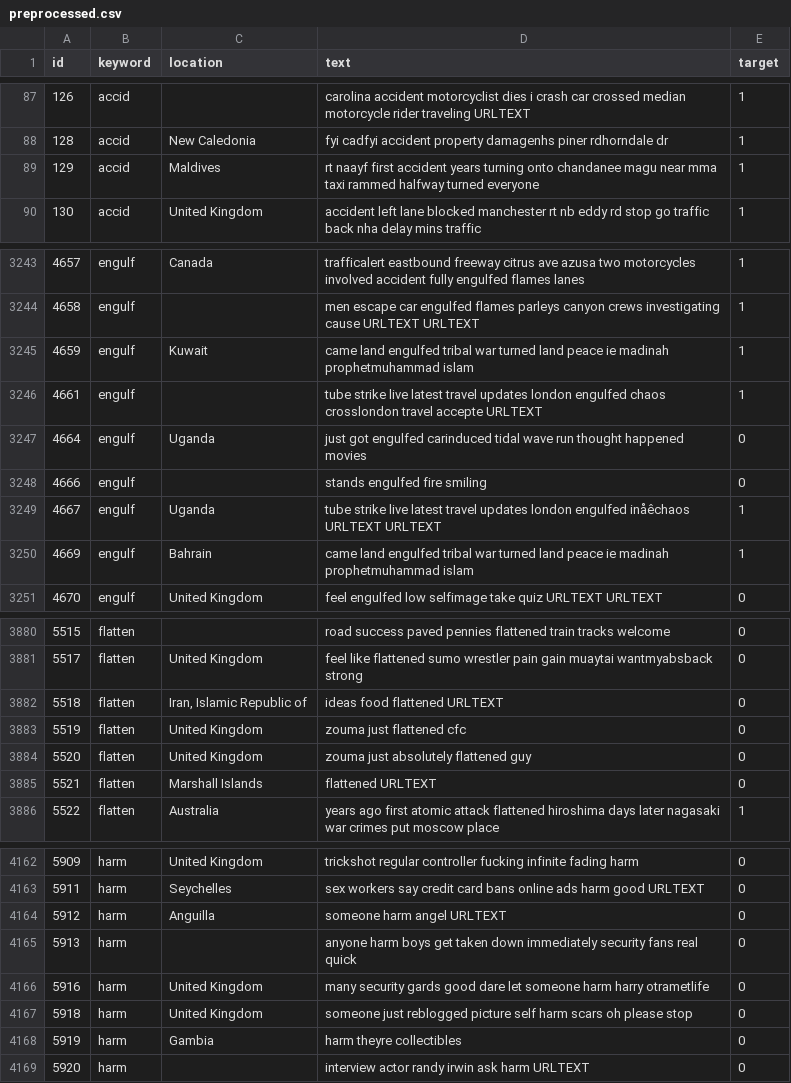
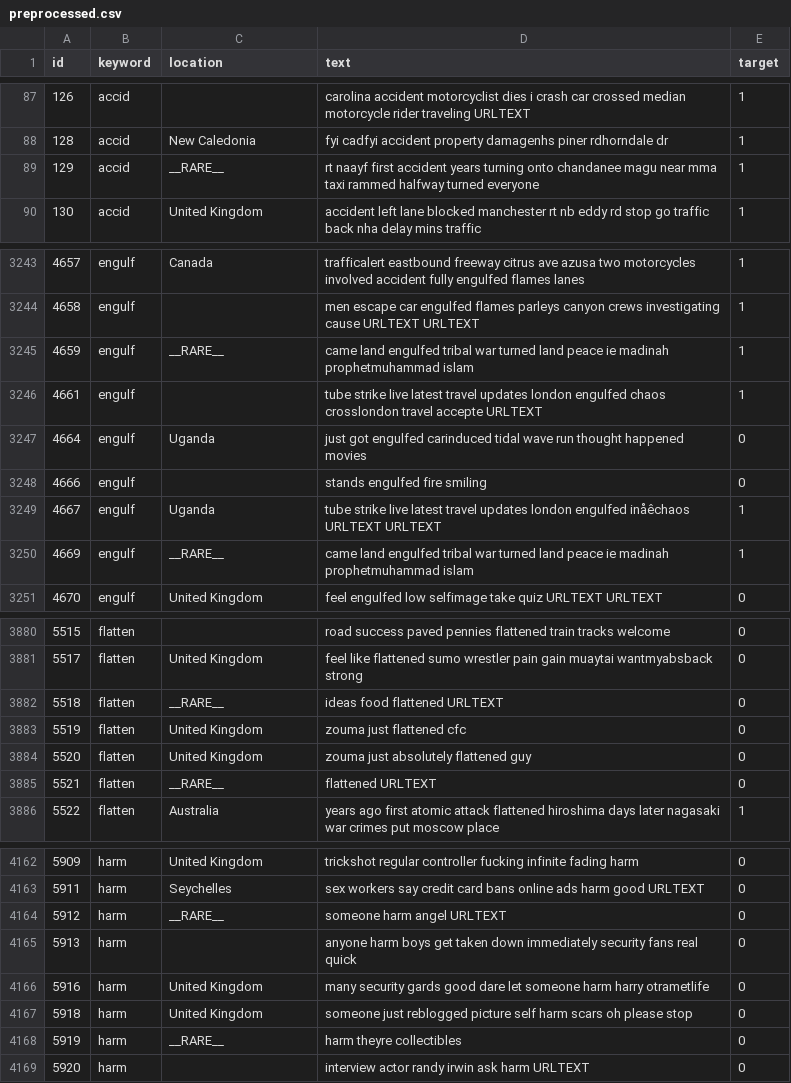
Before and after one commit to root-5/KaggleChallenge, a CSV file: kaggle/output/preprocessed.csv, drawn as a sheet; only a part is shown, gaps mark what is left out; the diff covers the shown part only.

Commit message:
location のカウント時に足切り (min_count=10) を導入

```diff
--- a/kaggle/output/preprocessed.csv
+++ b/kaggle/output/preprocessed.csv
@@ -88,3 +88,3 @@ id,keyword,location,text,target
 128,accid,New Caledonia,fyi cadfyi accident property damagenhs piner rdhorndale dr,1
-129,accid,Maldives,rt naayf first accident years turning onto chandanee magu near mma taxi rammed halfway turned everyone,1
+129,accid,__RARE__,rt naayf first accident years turning onto chandanee magu near mma taxi rammed halfway turned everyone,1
 130,accid,United Kingdom,accident left lane blocked manchester rt nb eddy rd stop go traffic back nha delay mins traffic,1
@@ -3244,3 +3244,3 @@ id,keyword,location,text,target
 4658,engulf,,men escape car engulfed flames parleys canyon crews investigating cause URLTEXT URLTEXT,1
-4659,engulf,Kuwait,came land engulfed tribal war turned land peace ie madinah prophetmuhammad islam,1
+4659,engulf,__RARE__,came land engulfed tribal war turned land peace ie madinah prophetmuhammad islam,1
 4661,engulf,,tube strike live latest travel updates london engulfed chaos crosslondon travel accepte URLTEXT,1
@@ -3249,3 +3249,3 @@ id,keyword,location,text,target
 4667,engulf,Uganda,tube strike live latest travel updates london engulfed inåêchaos URLTEXT URLTEXT,1
-4669,engulf,Bahrain,came land engulfed tribal war turned land peace ie madinah prophetmuhammad islam,1
+4669,engulf,__RARE__,came land engulfed tribal war turned land peace ie madinah prophetmuhammad islam,1
 4670,engulf,United Kingdom,feel engulfed low selfimage take quiz URLTEXT URLTEXT,0
@@ -3881,6 +3881,6 @@ id,keyword,location,text,target
 5517,flatten,United Kingdom,feel like flattened sumo wrestler pain gain muaytai wantmyabsback strong,0
-5518,flatten,"Iran, Islamic Republic of",ideas food flattened URLTEXT,0
+5518,flatten,__RARE__,ideas food flattened URLTEXT,0
 5519,flatten,United Kingdom,zouma just flattened cfc,0
 5520,flatten,United Kingdom,zouma just absolutely flattened guy,0
-5521,flatten,Marshall Islands,flattened URLTEXT,0
+5521,flatten,__RARE__,flattened URLTEXT,0
 5522,flatten,Australia,years ago first atomic attack flattened hiroshima days later nagasaki war crimes put moscow place,1
@@ -4163,3 +4163,3 @@ id,keyword,location,text,target
 5911,harm,Seychelles,sex workers say credit card bans online ads harm good URLTEXT,0
-5912,harm,Anguilla,someone harm angel URLTEXT,0
+5912,harm,__RARE__,someone harm angel URLTEXT,0
 5913,harm,,anyone harm boys get taken down immediately security fans real quick,0
@@ -4167,3 +4167,3 @@ id,keyword,location,text,target
 5918,harm,United Kingdom,someone just reblogged picture self harm scars oh please stop,0
-5919,harm,Gambia,harm theyre collectibles,0
+5919,harm,__RARE__,harm theyre collectibles,0
 5920,harm,,interview actor randy irwin ask harm URLTEXT,0
```
Also changed, not shown: 137 edited cells elsewhere in this file, 2 other files.
